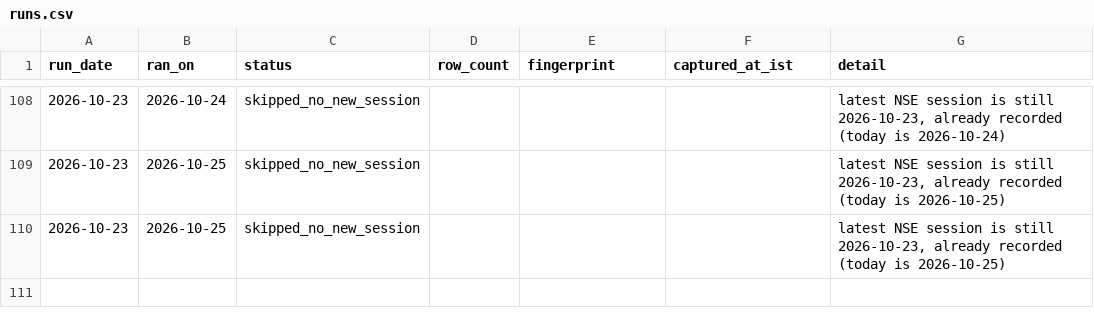
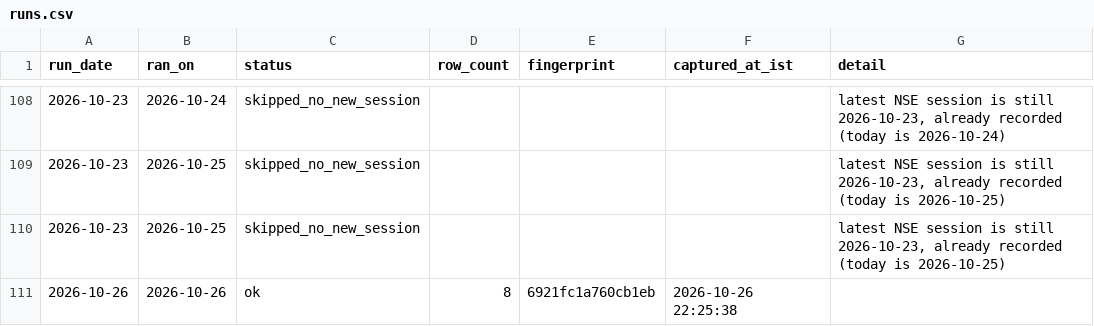
Before and after one commit to singhabhay2511/screener-tracker, a CSV file: data/runs.csv, drawn as a sheet; only a part is shown, gaps mark what is left out.

```diff
--- a/data/runs.csv
+++ b/data/runs.csv
@@ -110 +110,2 @@ run_date,ran_on,status,row_count,fingerprint,captured_at_ist,detail
 2026-10-23,2026-10-25,skipped_no_new_session,,,"","latest NSE session is still 2026-10-23, already recorded (today is 2026-10-25)"
+2026-10-26,2026-10-26,ok,8,6921fc1a760cb1eb,"2026-10-26 22:25:38",""
```
Also changed, not shown: 3 other files.
